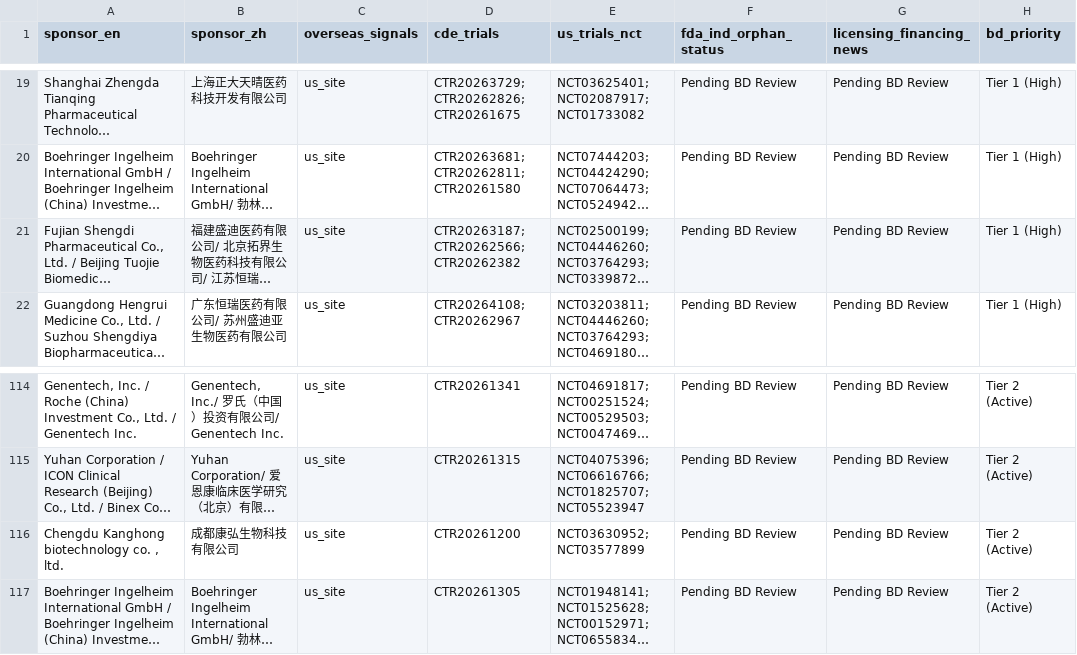
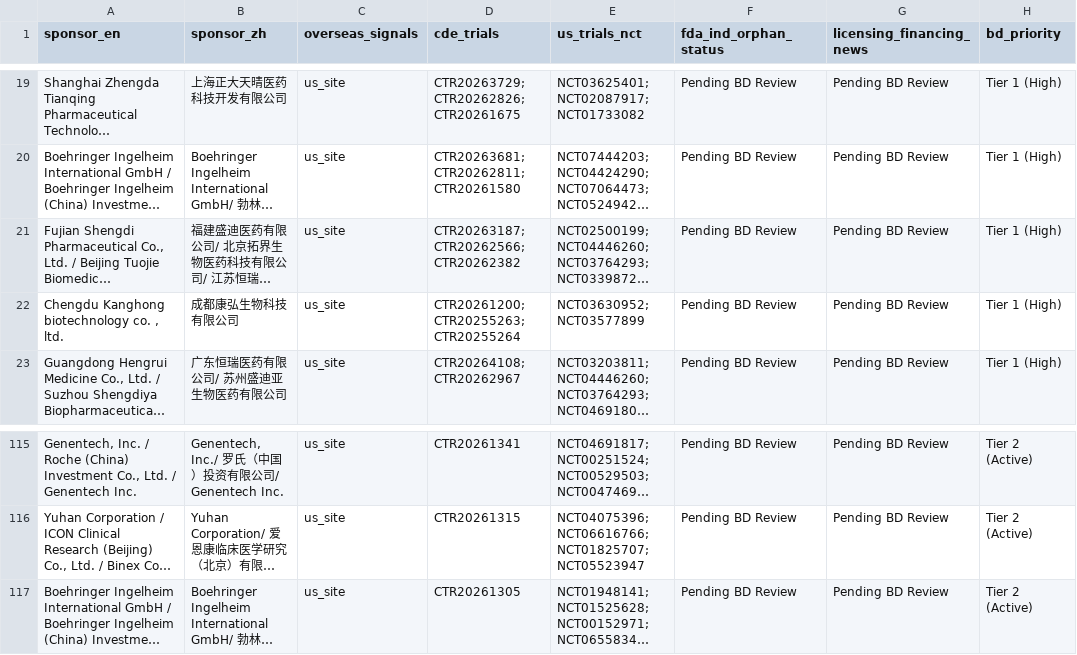
Before and after one commit to hutianle/cde-clinical-trials, a CSV file: data/overseas_targets.csv, drawn as a sheet; only a part is shown, gaps mark what is left out; long unchanged cells end in …; removed rows and columns are numbered as before the commit, all else as after; the diff names each change by its address in the sheet, - before the commit and + after, or states it on an @@ line.

```diff
--- a/data/overseas_targets.csv
+++ b/data/overseas_targets.csv
+row 22: Chengdu Kanghong biotechnology co. , ltd. | 成都康弘生物科技有限公司 | us_site | CTR20261200; CTR20255263; CTR20255264 | NCT03630952; NCT03577899 | Pending BD Review | Pending BD Review | Tier 1 (High)
-row 116: Chengdu Kanghong biotechnology co. , ltd. | 成都康弘生物科技有限公司 | us_site | CTR20261200 | NCT03630952; NCT03577899 | Pending BD Review | Pending BD Review | Tier 2 (Active)
```
Also changed, not shown: 6 other files.
